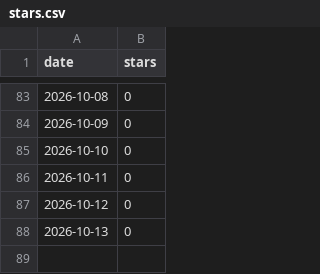
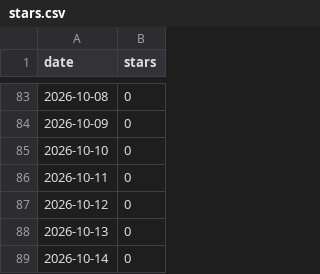
Before and after one commit to munetomoando/kiroku, a CSV file: stars.csv, drawn as a sheet; only a part is shown, gaps mark what is left out; the diff names each change by its address in the sheet, - before the commit and + after, or states it on an @@ line.

```diff
--- a/stars.csv
+++ b/stars.csv
+row 89: 2026-10-14 | 0
```
